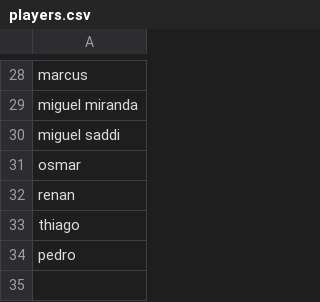
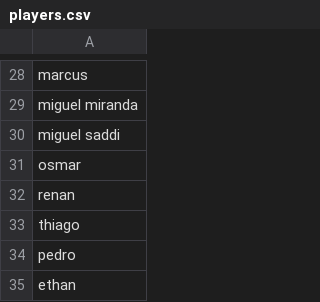
Before and after one commit to lvolcov/pelada-mcr-stats, a CSV file: data/players.csv, drawn as a sheet; only a part is shown, gaps mark what is left out.

```diff
--- a/data/players.csv
+++ b/data/players.csv
@@ -34 +34,2 @@ thiago
 pedro
+ethan
```
Also changed, not shown: data/matches.csv, 2 other files.
